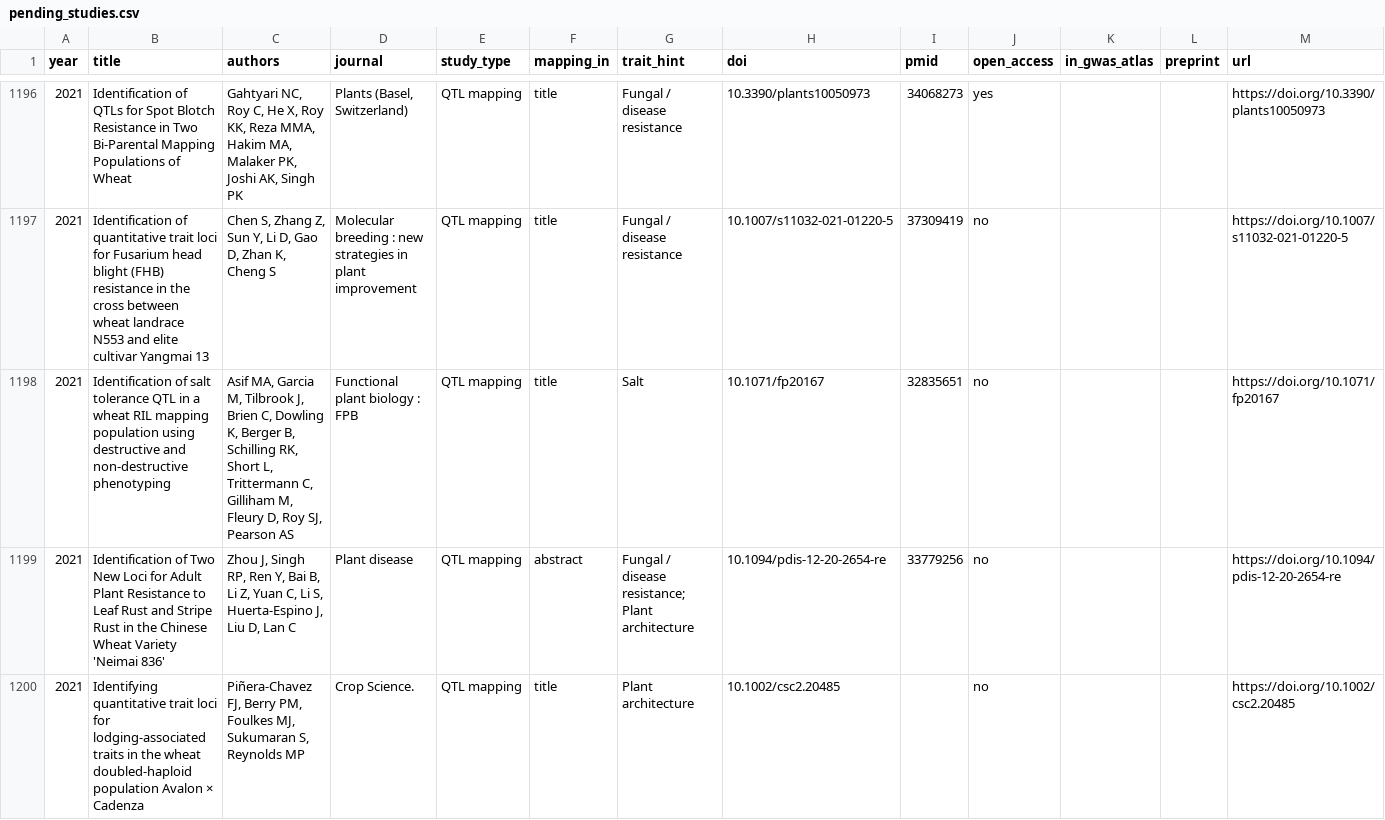
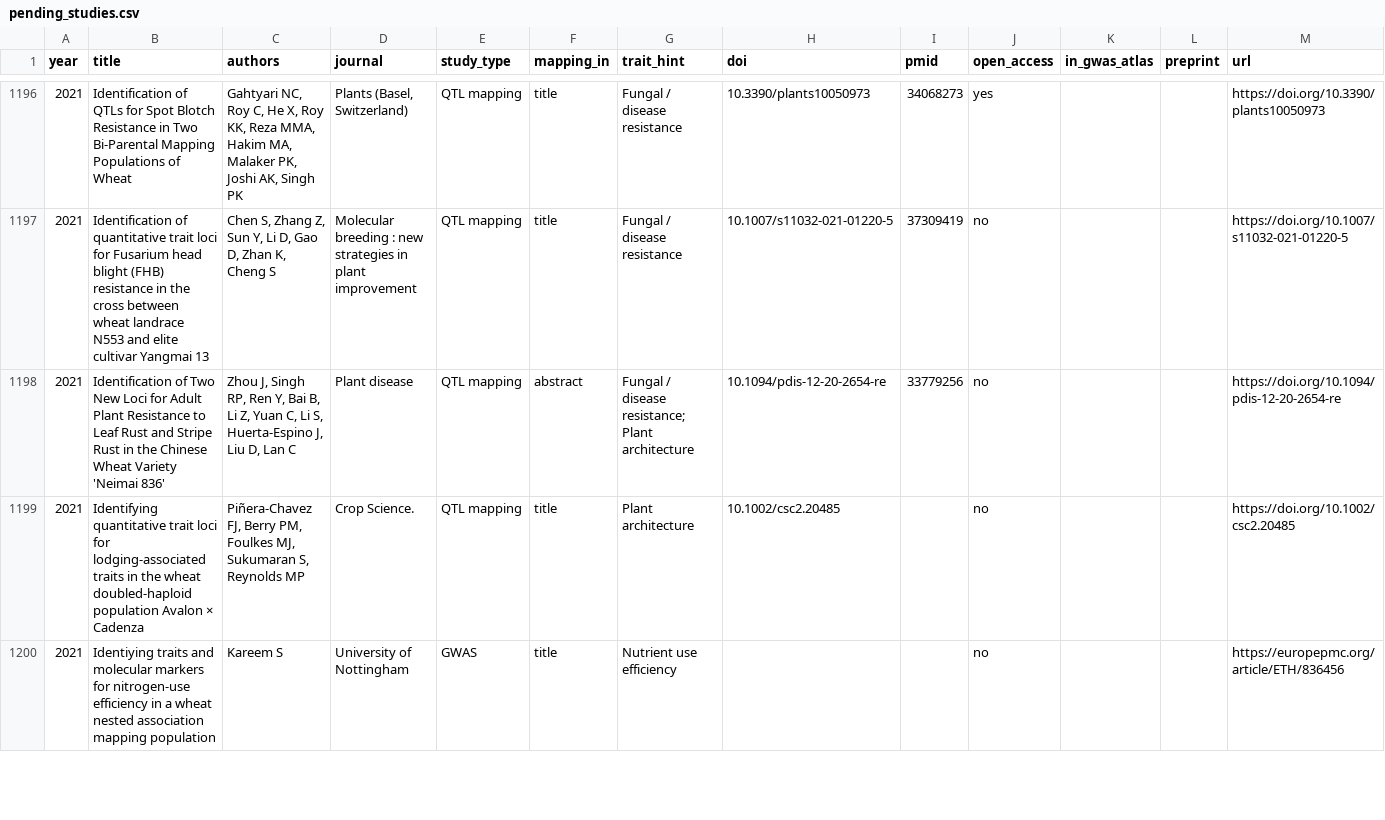
Before and after one commit to ank-man/WheatQTLdbV3.0, a CSV file: public/data/pending_studies.csv, drawn as a sheet; only a part is shown, gaps mark what is left out; the shorter side is filled out with more unchanged rows; the diff covers the shown part only; the diff names each change by its address in the sheet, - before the commit and + after, or states it on an @@ line.

```diff
--- a/public/data/pending_studies.csv
+++ b/public/data/pending_studies.csv
-row 1198: 2021 | Identification of salt tolerance QTL in a wheat RIL mapping population using destructive and non-destructive phenotyping | Asif MA, Garcia M, Tilbrook J, Brien C, Dowling K, Berger B, Schilling RK, Short L, Trittermann C, Gilliham M, Fleury D, Roy SJ, Pearson AS | Functional plant biology : FPB | QTL mapping | title | Salt | 10.1071/fp20167 | 32835651 | no |  |  | https://doi.org/10.1071/fp20167
```
Also changed, not shown: 4 removed rows elsewhere in this file, curation/reference_overrides.csv, curation/undated_references.csv, 37 other files.
